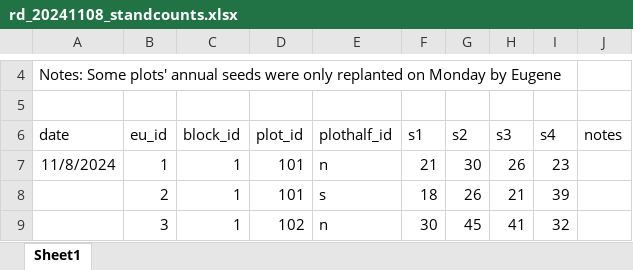
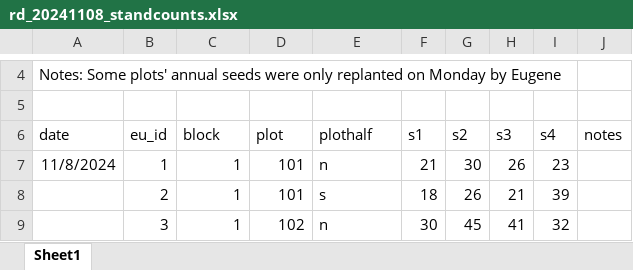
Before and after one commit to vanichols/SEXYrye, an Excel workbook: data-raw/standcounts/rd_20241108_standcounts.xlsx, sheet Sheet1, drawn as a sheet; only a part is shown, gaps mark what is left out; values as stored, in another font and other column widths than the file's, no borders; the diff names each change by its address in the sheet, - before the commit and + after, or states it on an @@ line.

```diff
--- a/data-raw/standcounts/rd_20241108_standcounts.xlsx (sheet Sheet1)
+++ b/data-raw/standcounts/rd_20241108_standcounts.xlsx (sheet Sheet1)
-C6: block_id
+C6: block
-D6: plot_id
+D6: plot
-E6: plothalf_id
+E6: plothalf
```
Also changed, not shown: data-raw/eukey/sexy1_eukey.xlsx, 27 other files.
